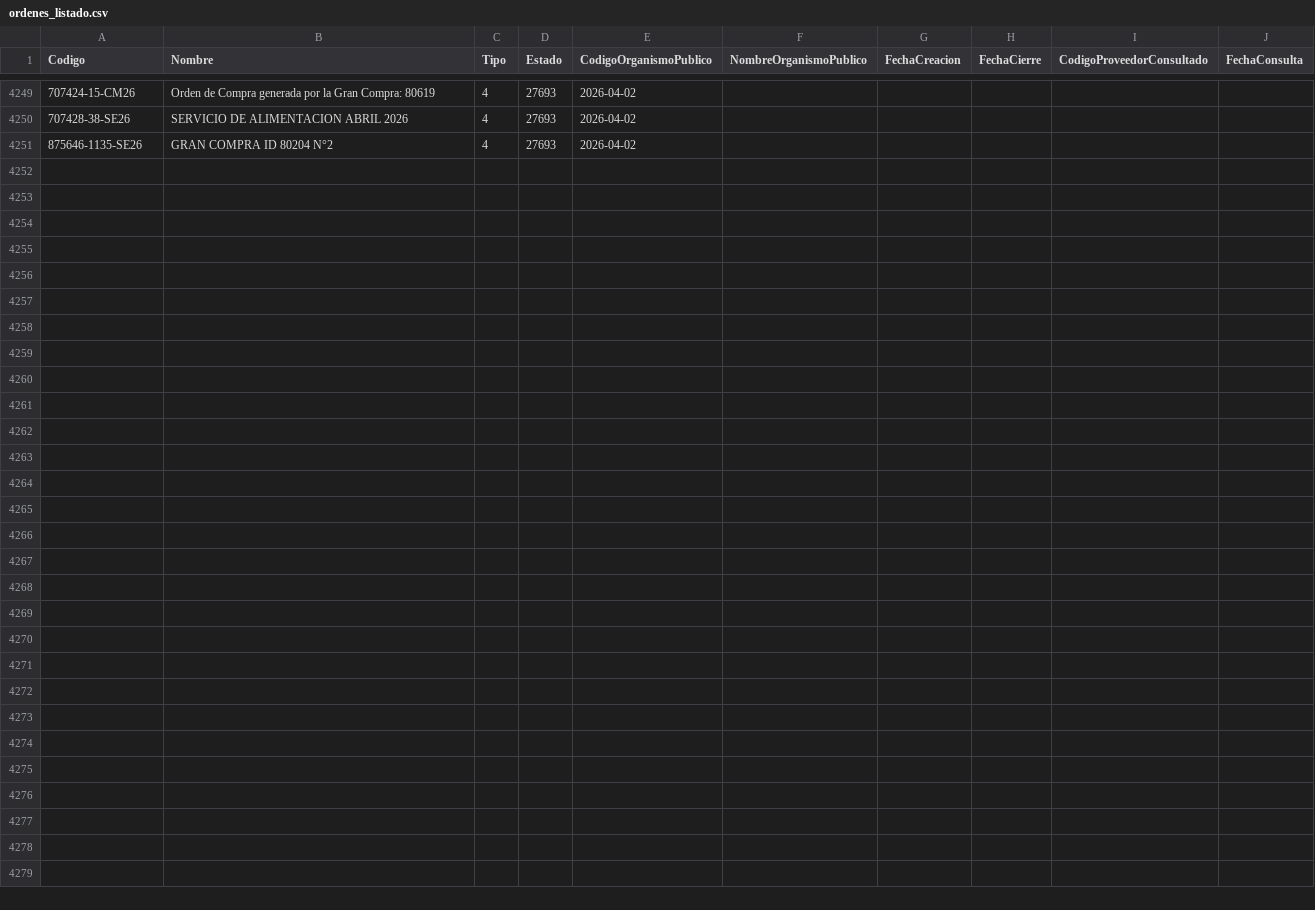
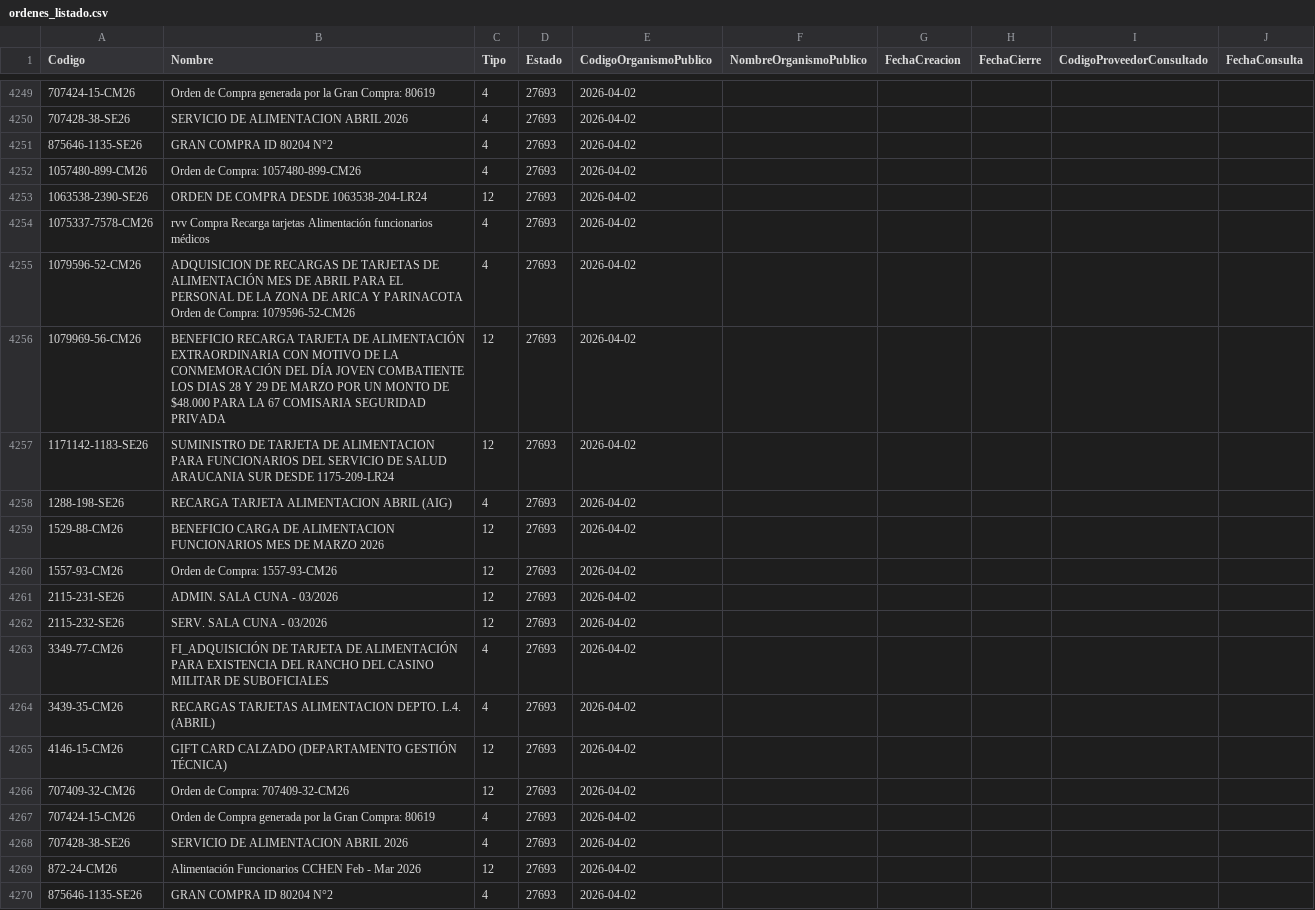
Before and after one commit to hurtadodaniel/mp, a CSV file: data/ordenes_listado.csv, drawn as a sheet; only a part is shown, gaps mark what is left out; the diff names each change by its address in the sheet, - before the commit and + after, or states it on an @@ line.

```diff
--- a/data/ordenes_listado.csv
+++ b/data/ordenes_listado.csv
+row 4252: 1057480-899-CM26 | Orden de Compra: 1057480-899-CM26 | 4 | 27693 | 2026-04-02
+row 4253: 1063538-2390-SE26 | ORDEN DE COMPRA DESDE 1063538-204-LR24 | 12 | 27693 | 2026-04-02
+row 4254: 1075337-7578-CM26 | rvv Compra Recarga tarjetas Alimentación funcionarios médicos | 4 | 27693 | 2026-04-02
+row 4255: 1079596-52-CM26 | ADQUISICION DE RECARGAS DE TARJETAS DE ALIMENTACIÓN MES DE ABRIL PARA EL PERSONAL DE LA ZONA DE ARICA Y PARINACOTA Orden de Compra: 1079596-52-CM26 | 4 | 27693 | 2026-04-02
+row 4256: 1079969-56-CM26 | BENEFICIO RECARGA TARJETA DE ALIMENTACIÓN EXTRAORDINARIA CON MOTIVO DE LA CONMEMORACIÓN DEL DÍA JOVEN COMBATIENTE LOS DIAS 28 Y 29 DE MARZO POR UN MONTO DE $48.000 PARA LA 67 COMISARIA SEGURIDAD PRIVADA | 12 | 27693 | 2026-04-02
+row 4257: 1171142-1183-SE26 | SUMINISTRO DE TARJETA DE ALIMENTACION PARA FUNCIONARIOS DEL SERVICIO DE SALUD ARAUCANIA SUR DESDE 1175-209-LR24 | 12 | 27693 | 2026-04-02
+row 4258: 1288-198-SE26 | RECARGA TARJETA ALIMENTACION ABRIL (AIG) | 4 | 27693 | 2026-04-02
+row 4259: 1529-88-CM26 | BENEFICIO CARGA DE ALIMENTACION FUNCIONARIOS MES DE MARZO 2026 | 12 | 27693 | 2026-04-02
+row 4260: 1557-93-CM26 | Orden de Compra: 1557-93-CM26 | 12 | 27693 | 2026-04-02
+row 4261: 2115-231-SE26 | ADMIN. SALA CUNA - 03/2026 | 12 | 27693 | 2026-04-02
+row 4262: 2115-232-SE26 | SERV. SALA CUNA - 03/2026 | 12 | 27693 | 2026-04-02
+row 4263: 3349-77-CM26 | FI_ADQUISICIÓN DE TARJETA DE ALIMENTACIÓN PARA EXISTENCIA DEL RANCHO DEL CASINO MILITAR DE SUBOFICIALES | 4 | 27693 | 2026-04-02
+row 4264: 3439-35-CM26 | RECARGAS TARJETAS ALIMENTACION DEPTO. L.4. (ABRIL) | 4 | 27693 | 2026-04-02
+row 4265: 4146-15-CM26 | GIFT CARD CALZADO (DEPARTAMENTO GESTIÓN TÉCNICA) | 12 | 27693 | 2026-04-02
+row 4266: 707409-32-CM26 | Orden de Compra: 707409-32-CM26 | 12 | 27693 | 2026-04-02
+row 4267: 707424-15-CM26 | Orden de Compra generada por la Gran Compra: 80619 | 4 | 27693 | 2026-04-02
+row 4268: 707428-38-SE26 | SERVICIO DE ALIMENTACION ABRIL 2026 | 4 | 27693 | 2026-04-02
+row 4269: 872-24-CM26 | Alimentación Funcionarios CCHEN Feb - Mar 2026 | 12 | 27693 | 2026-04-02
+row 4270: 875646-1135-SE26 | GRAN COMPRA ID 80204 N°2 | 4 | 27693 | 2026-04-02
```
Also changed, not shown: 2 other files.
